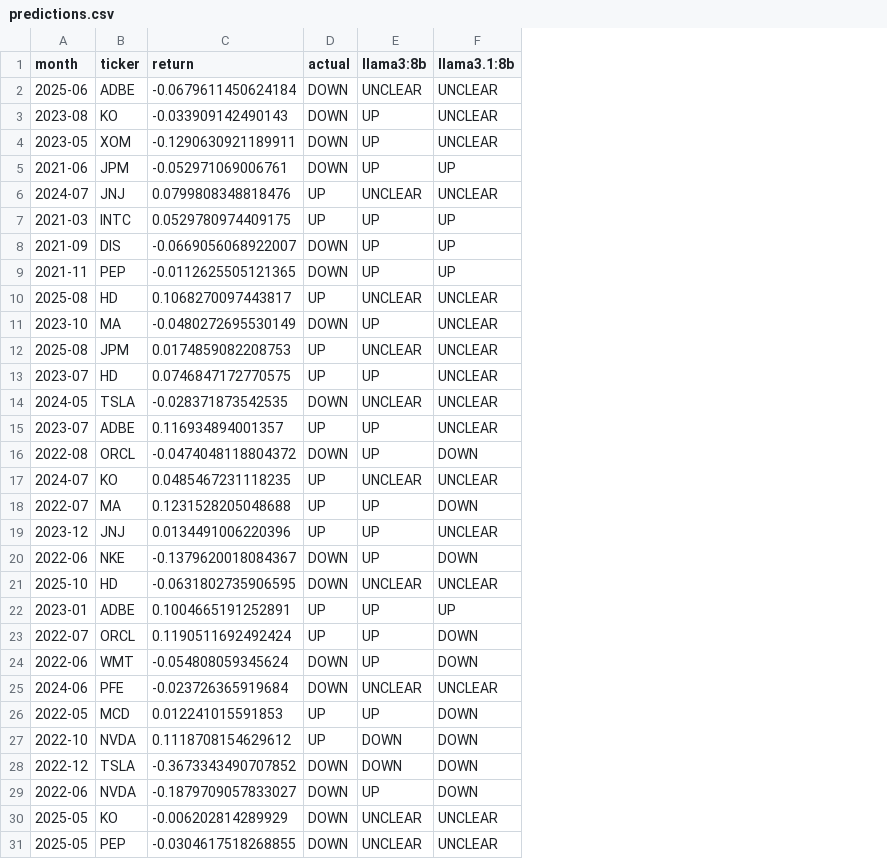
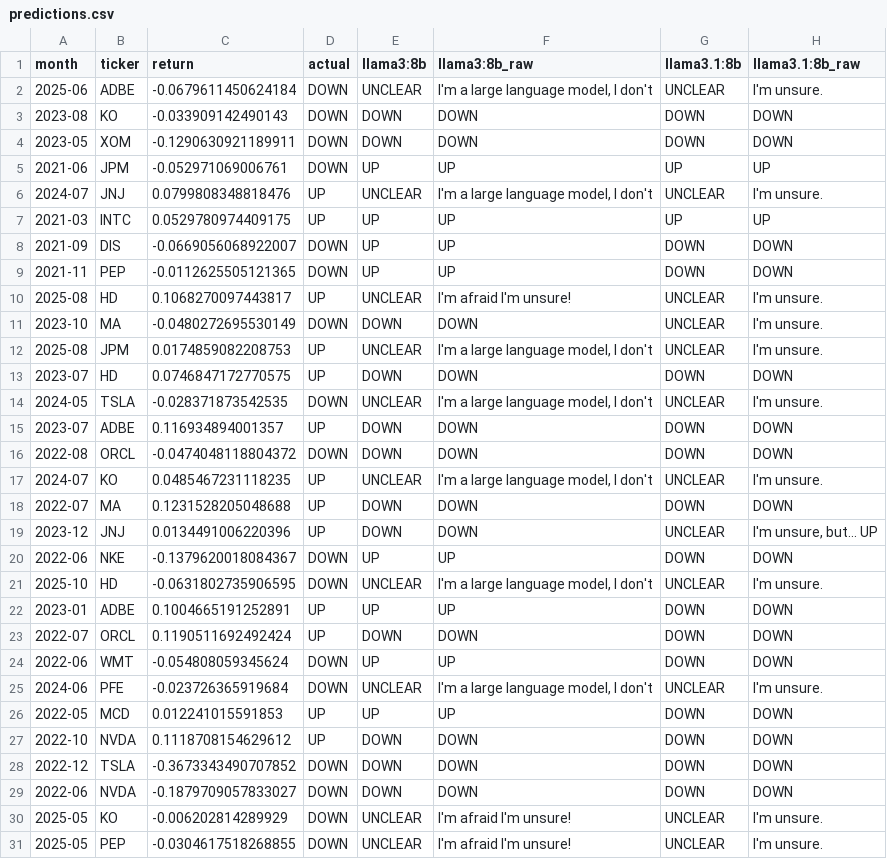
Before and after one commit to Tsingh1153/llm-lookahead-bias, a CSV file: results/predictions.csv, drawn as a sheet; only a part is shown; addresses are those after the commit; the diff covers the shown part only; the diff names each change by its address in the sheet, - before the commit and + after, or states it on an @@ line.

```diff
--- a/results/predictions.csv
+++ b/results/predictions.csv
+column F (llama3:8b_raw), rows 2-31: I'm a large language model, I don't | DOWN | DOWN | UP | I'm a large language model, I don't | UP | UP | UP | I'm afraid I'm unsure! | DOWN | I'm a large language model, I don't | DOWN | I'm a large language model, I don't | DOWN | DOWN | I'm a large language model, I don't | DOWN | DOWN | UP | I'm a large language model, I don't | UP | DOWN | UP | I'm a large language model, I don't | UP | DOWN | DOWN | DOWN | I'm afraid I'm unsure! | I'm afraid I'm unsure!
+column H (llama3.1:8b_raw), rows 2-31: I'm unsure. | DOWN | DOWN | UP | I'm unsure. | UP | DOWN | DOWN | I'm unsure. | I'm unsure. | I'm unsure. | DOWN | I'm unsure. | DOWN | DOWN | I'm unsure. | DOWN | I'm unsure, but... UP | DOWN | I'm unsure. | DOWN | DOWN | DOWN | I'm unsure. | DOWN | DOWN | DOWN | DOWN | I'm unsure. | I'm unsure.
-E3:E4 (llama3:8b): UP
+E3:E4 (llama3:8b): DOWN
-G3:G4 (llama3.1:8b): UNCLEAR
+G3:G4 (llama3.1:8b): DOWN
-G8:G9 (llama3.1:8b): UP
+G8:G9 (llama3.1:8b): DOWN
-E11 (llama3:8b): UP
+E11 (llama3:8b): DOWN
-E13 (llama3:8b): UP
+E13 (llama3:8b): DOWN
-G13 (llama3.1:8b): UNCLEAR
+G13 (llama3.1:8b): DOWN
-E15:E16 (llama3:8b): UP
+E15:E16 (llama3:8b): DOWN
-G15 (llama3.1:8b): UNCLEAR
+G15 (llama3.1:8b): DOWN
-E18:E19 (llama3:8b): UP
+E18:E19 (llama3:8b): DOWN
-G22 (llama3.1:8b): UP
+G22 (llama3.1:8b): DOWN
-E23 (llama3:8b): UP
+E23 (llama3:8b): DOWN
-E29 (llama3:8b): UP
+E29 (llama3:8b): DOWN
```
Also changed, not shown: 3 edited cells elsewhere in this file, 2 other files.
